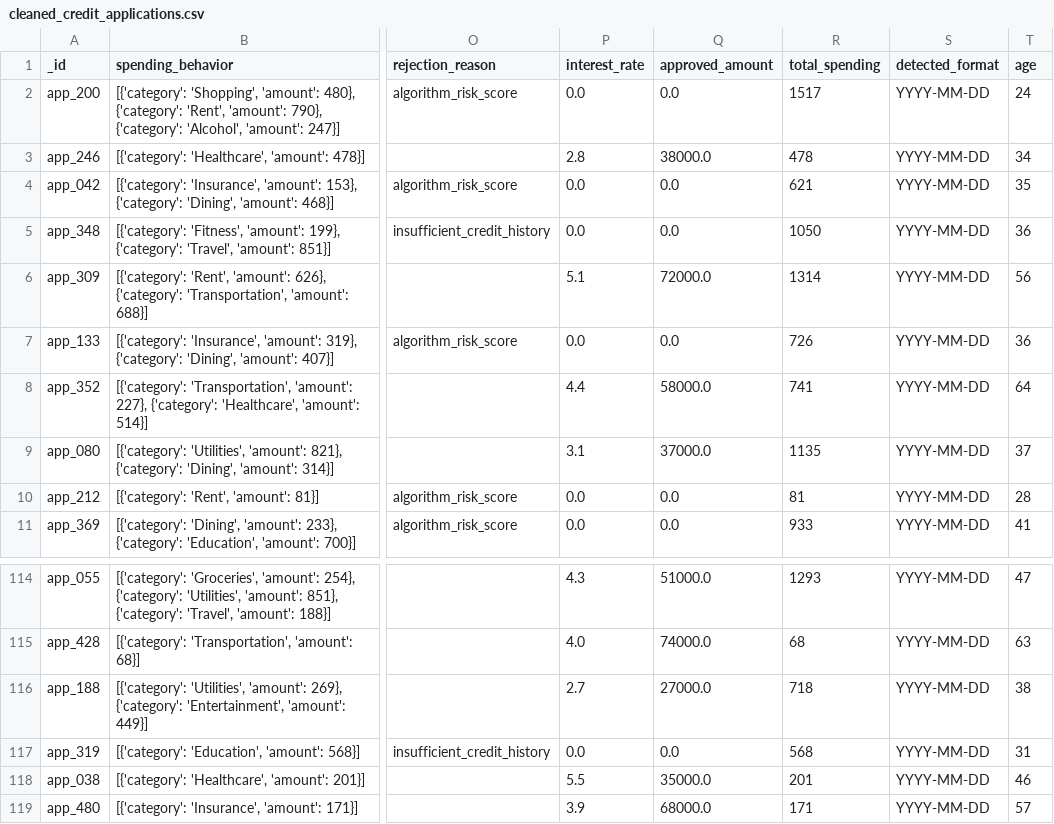
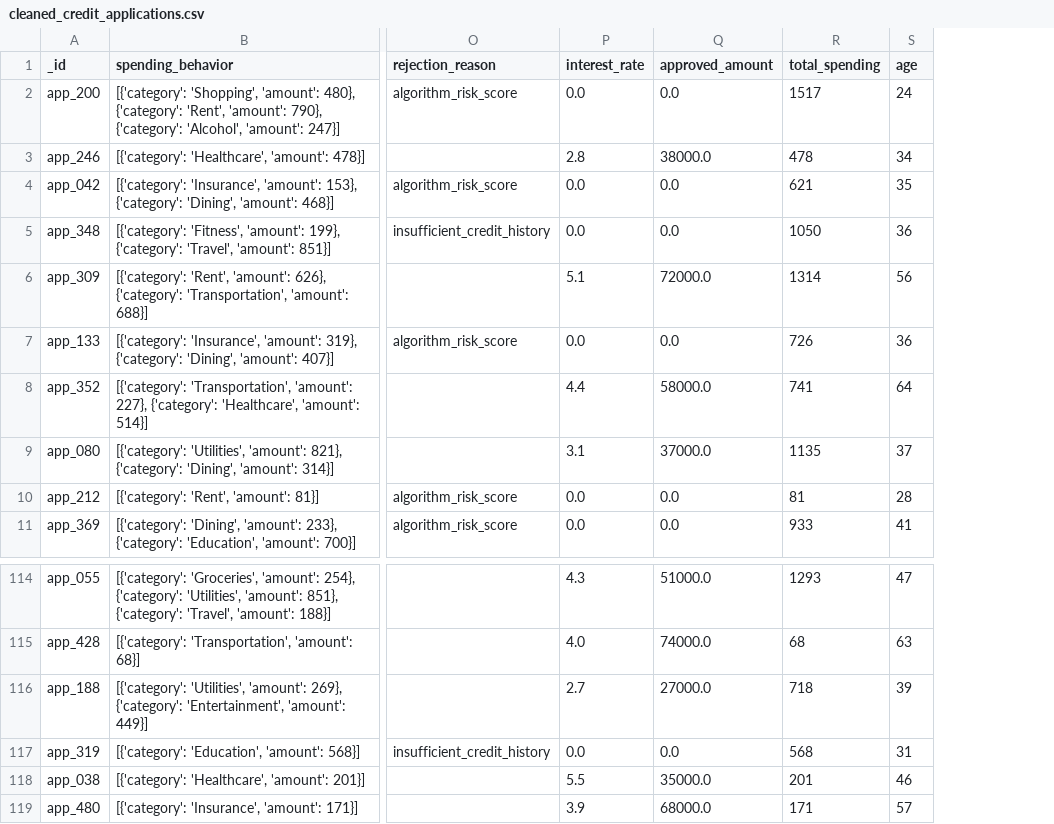
Before and after one commit to JonasKnosp/dego-project-team11-TXC, a CSV file: notebooks/cleaned_credit_applications.csv, drawn as a sheet; only a part is shown, gaps mark what is left out; removed rows and columns are numbered as before the commit, all else as after; the diff names each change by its address in the sheet, - before the commit and + after, or states it on an @@ line.

Commit message:
Inconsistent Date Format Fix

```diff
--- a/notebooks/cleaned_credit_applications.csv
+++ b/notebooks/cleaned_credit_applications.csv
-column S (detected_format), rows 2-11: all YYYY-MM-DD; rows 114-119: all YYYY-MM-DD
-S116 (age): 38
+S116 (age): 39
```
Also changed, not shown: 1 other file.
